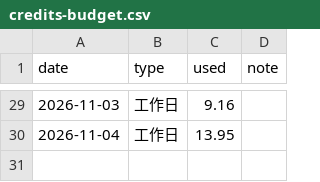
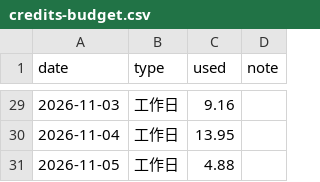
Before and after one commit to GeekBilly/theseventhrealm, a CSV file: 11-运营/data/credits-budget.csv, drawn as a sheet; only a part is shown, gaps mark what is left out.

```diff
--- a/11-运营/data/credits-budget.csv
+++ b/11-运营/data/credits-budget.csv
@@ -30 +30,2 @@ date,type,used,note
 2026-11-04,工作日,13.95,
+2026-11-05,工作日,4.88,
```
Also changed, not shown: 04-市场/03-推广获客/数据回收/站点分析/站点数据.csv, 11-运营/data/dy-账号数据.csv, 13 other files.
